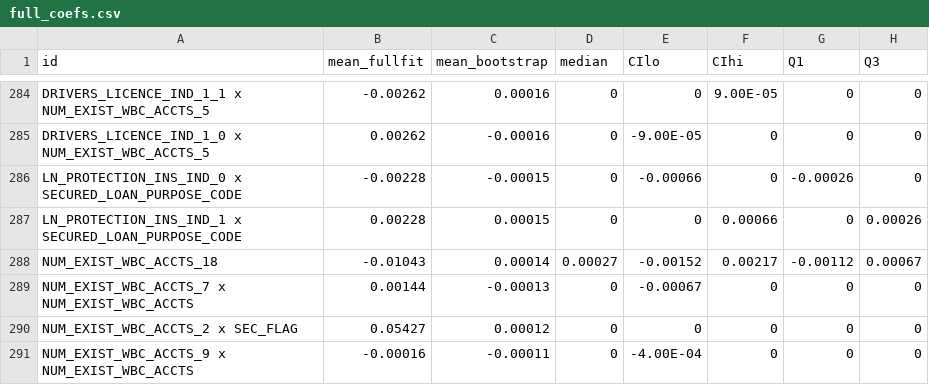
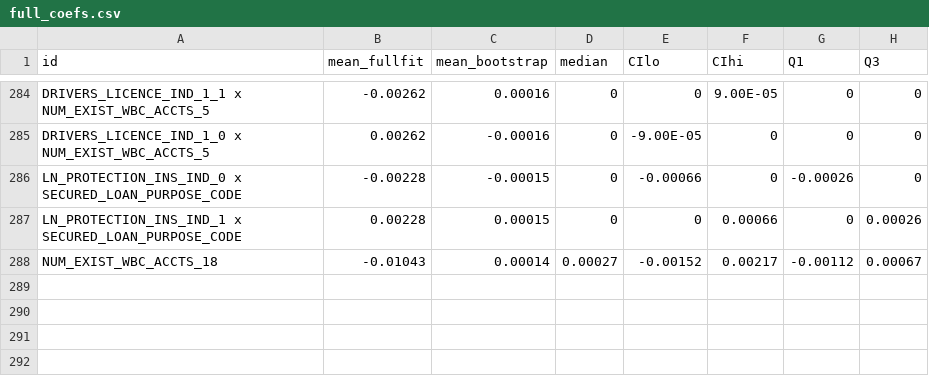
Before and after one commit to debl9/Honours_glinternet, a CSV file: Rcodes/full_coefs.csv, drawn as a sheet; only a part is shown, gaps mark what is left out.

Commit message:
update readme, full_coefs layout

```diff
--- a/Rcodes/full_coefs.csv
+++ b/Rcodes/full_coefs.csv
@@ -288,4 +288 @@ LN_PROTECTION_INS_IND_1 x SECURED_LOAN_PURPOSE_CODE,0.00228,0.00015,0,0,0.00066,
 NUM_EXIST_WBC_ACCTS_18,-0.01043,0.00014,0.00027,-0.00152,0.00217,-0.00112,0.00067
-NUM_EXIST_WBC_ACCTS_7 x NUM_EXIST_WBC_ACCTS,0.00144,-0.00013,0,-0.00067,0,0,0
-NUM_EXIST_WBC_ACCTS_2 x SEC_FLAG,0.05427,0.00012,0,0,0,0,0
-NUM_EXIST_WBC_ACCTS_9 x NUM_EXIST_WBC_ACCTS,-0.00016,-0.00011,0,-4.00E-04,0,0,0
```
Also changed, not shown: 1 other file.
